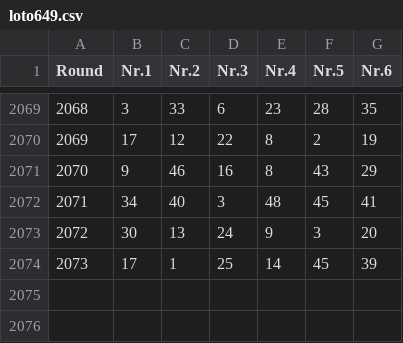
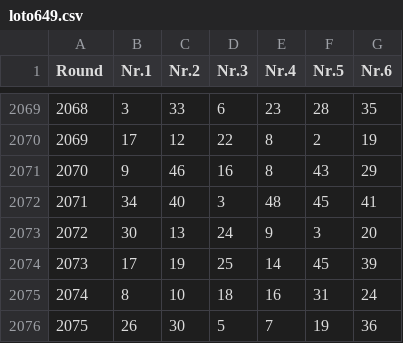
Before and after one commit to Geo07git/Loto535, a CSV file: loto649.csv, drawn as a sheet; only a part is shown, gaps mark what is left out.

Commit message:
Add files via upload

```diff
--- a/loto649.csv
+++ b/loto649.csv
@@ -2073,2 +2073,4 @@ Round,Nr.1,Nr.2,Nr.3,Nr.4,Nr.5,Nr.6
 2072,30,13,24,9,3,20
-2073,17,1,25,14,45,39
+2073,17,19,25,14,45,39
+2074,8,10,18,16,31,24
+2075,26,30,5,7,19,36
```
